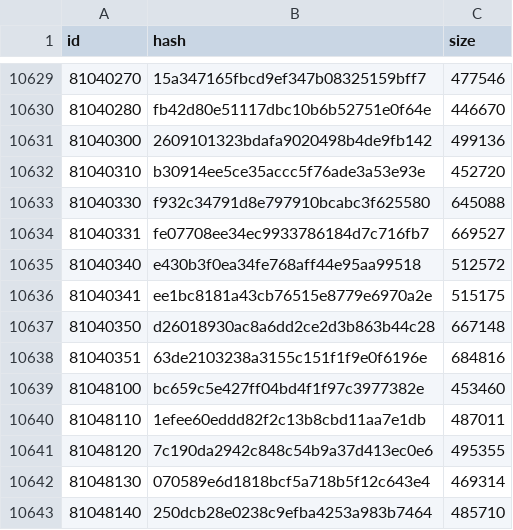
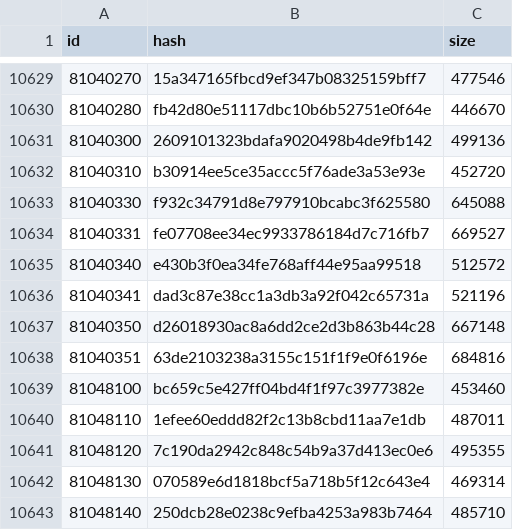
Before and after one commit to game4353/camp-data, a TSV file: data/tsv/Resource/iOS.tsv, drawn as a sheet; only a part is shown, gaps mark what is left out.

Commit message:
resource 11138

```diff
--- a/data/tsv/Resource/iOS.tsv
+++ b/data/tsv/Resource/iOS.tsv
@@ -10635,3 +10635,3 @@ id	hash	size
 81040340	e430b3f0ea34fe768aff44e95aa99518	512572
-81040341	ee1bc8181a43cb76515e8779e6970a2e	515175
+81040341	dad3c87e38cc1a3db3a92f042c65731a	521196
 81040350	d26018930ac8a6dd2ce2d3b863b44c28	667148
```
Also changed, not shown: 1 other file.
